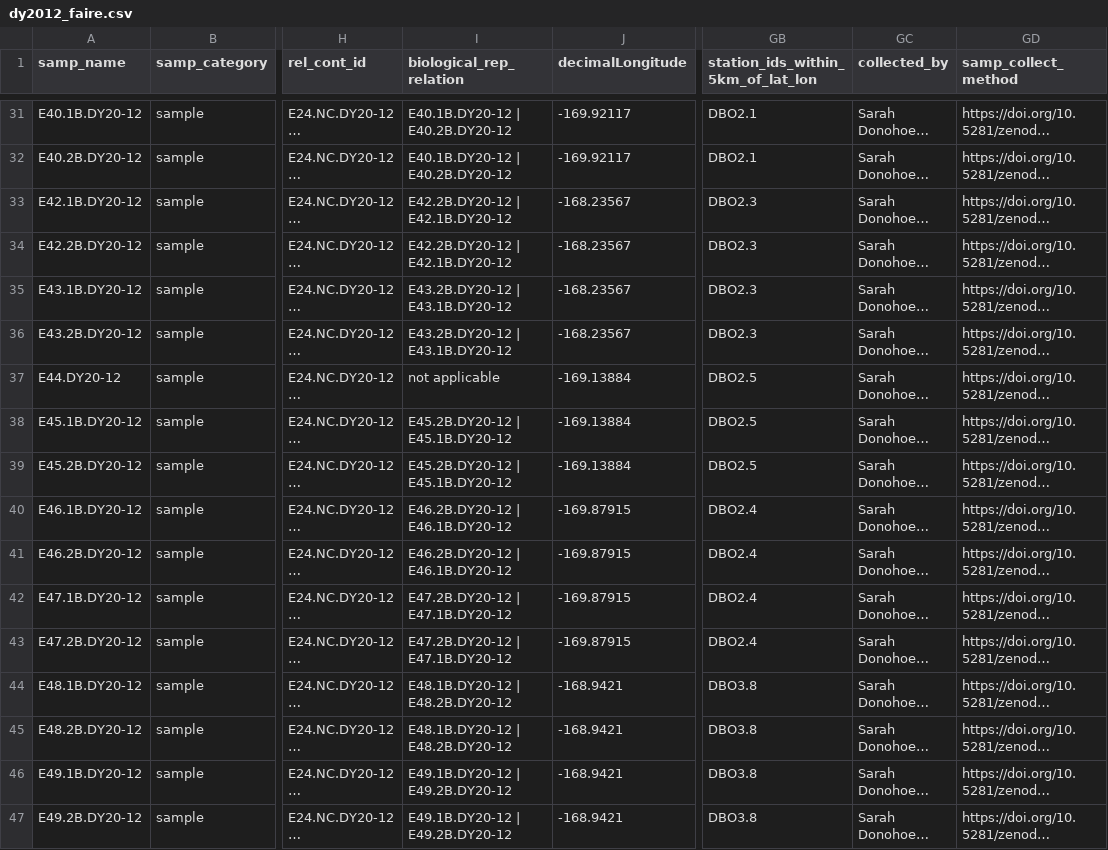
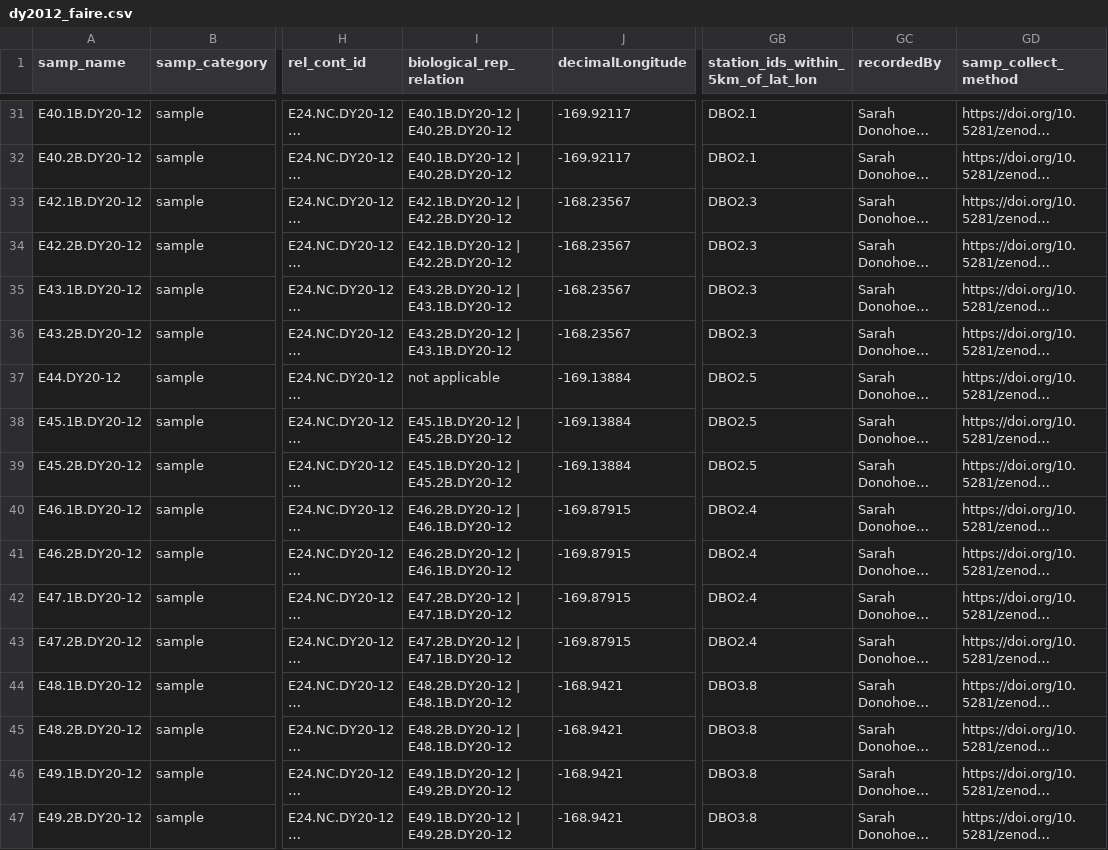
Before and after one commit to NOAA-PMEL/FAIRe-Mapping, a CSV file: projects/EcoFoci/dy2012/data/dy2012_faire.csv, drawn as a sheet; only a part is shown, gaps mark what is left out; long unchanged cells end in …; the diff covers the shown part only; the diff names each change by its address in the sheet, - before the commit and + after, or states it on an @@ line.

```diff
--- a/projects/EcoFoci/dy2012/data/dy2012_faire.csv
+++ b/projects/EcoFoci/dy2012/data/dy2012_faire.csv
-GC1: collected_by
+GC1: recordedBy
-I33:I34 (biological_rep_relation): E42.2B.DY20-12 | E42.1B.DY20-12
+I33:I34 (biological_rep_relation): E42.1B.DY20-12 | E42.2B.DY20-12
-I38:I39 (biological_rep_relation): E45.2B.DY20-12 | E45.1B.DY20-12
+I38:I39 (biological_rep_relation): E45.1B.DY20-12 | E45.2B.DY20-12
-I44:I45 (biological_rep_relation): E48.1B.DY20-12 | E48.2B.DY20-12
+I44:I45 (biological_rep_relation): E48.2B.DY20-12 | E48.1B.DY20-12
```
Also changed, not shown: 46 edited cells elsewhere in this file, 1 other file.
